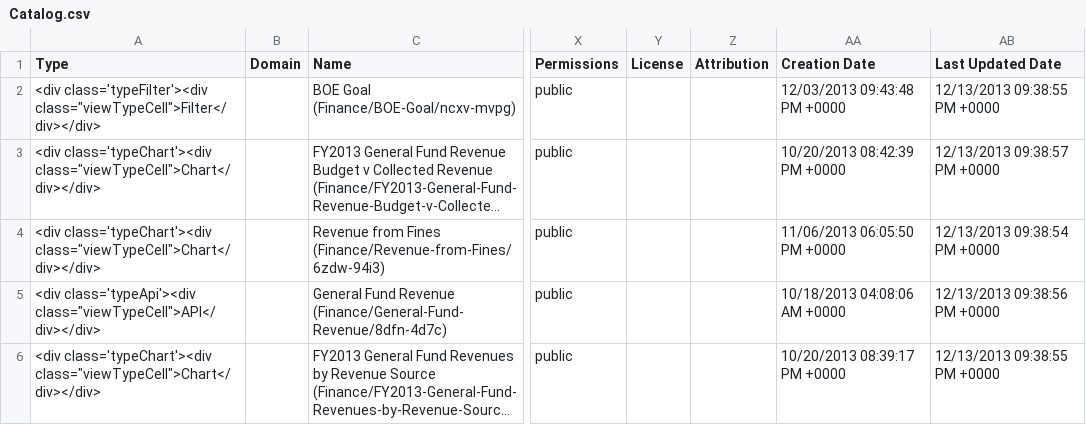
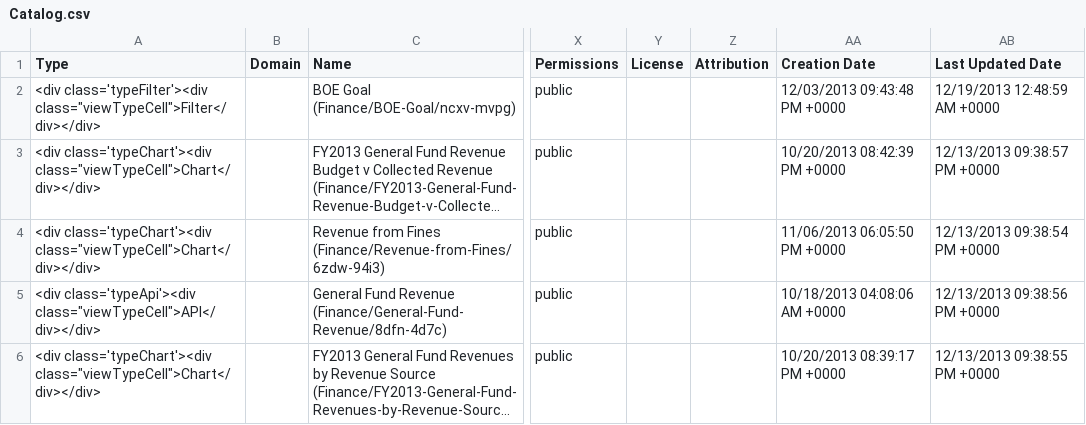
Before and after one commit to datadesk/checkbook-la-watchdog, a CSV file: csv/Catalog.csv, drawn as a sheet; only a part is shown, gaps mark what is left out; long unchanged cells end in …; the diff names each change by its address in the sheet, - before the commit and + after, or states it on an @@ line.

Commit message:
Archived data from source.

```diff
--- a/csv/Catalog.csv
+++ b/csv/Catalog.csv
-AB2 (Last Updated Date): 12/13/2013 09:38:55 PM +0000
+AB2 (Last Updated Date): 12/19/2013 12:48:59 AM +0000
```
Also changed, not shown: 10 other files.
